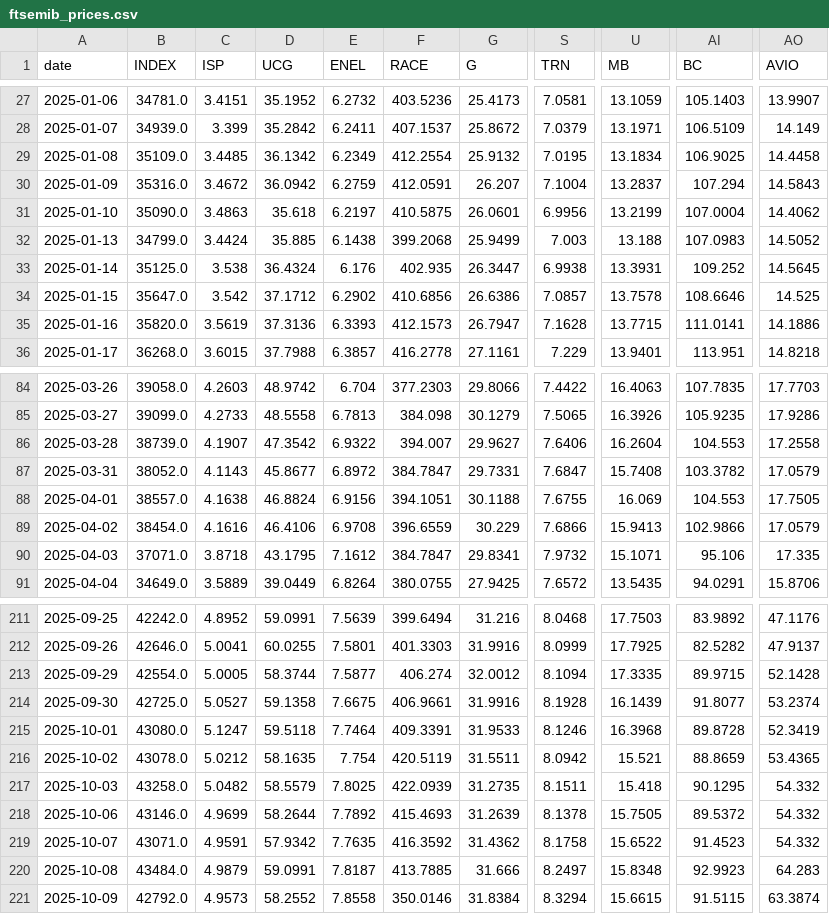
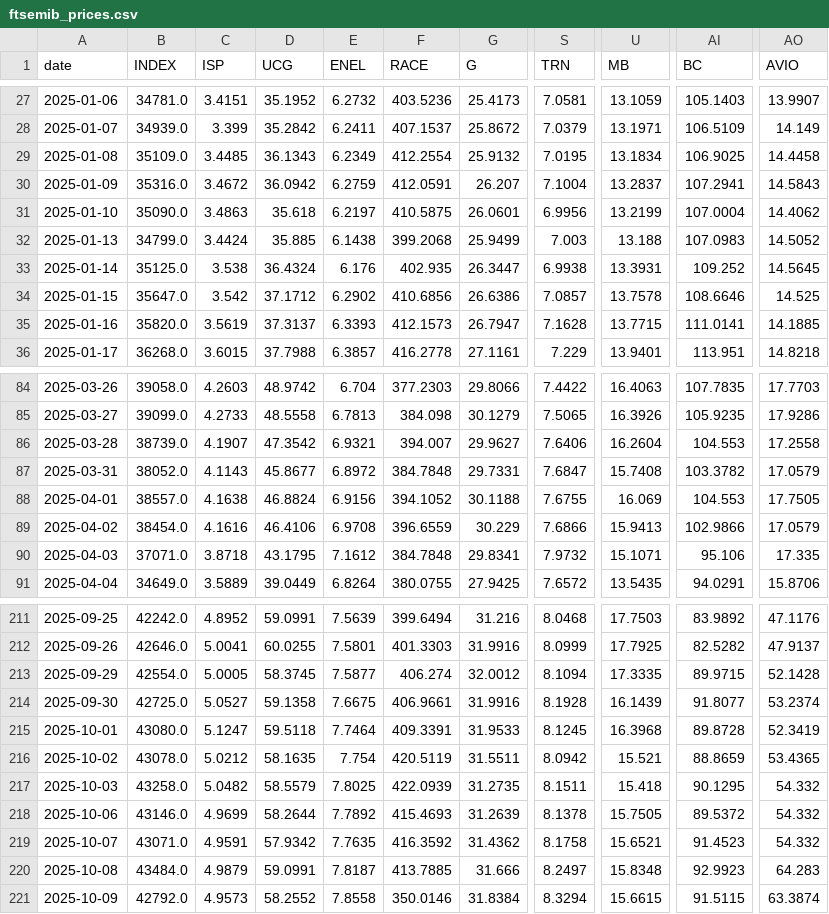
Before and after one commit to VerJokiel/FRANKFURT08, a CSV file: data/markets/ftsemib_prices.csv, drawn as a sheet; only a part is shown, gaps mark what is left out; the diff covers the shown part only; the diff names each change by its address in the sheet, - before the commit and + after, or states it on an @@ line.

```diff
--- a/data/markets/ftsemib_prices.csv
+++ b/data/markets/ftsemib_prices.csv
-D29 (UCG): 36.1342
+D29 (UCG): 36.1343
-AI30 (BC): 107.294
+AI30 (BC): 107.2941
-D35 (UCG): 37.3136
+D35 (UCG): 37.3137
-AO35 (AVIO): 14.1886
+AO35 (AVIO): 14.1885
-E86 (ENEL): 6.9322
+E86 (ENEL): 6.9321
-F87 (RACE): 384.7847
+F87 (RACE): 384.7848
-F88 (RACE): 394.1051
+F88 (RACE): 394.1052
-F90 (RACE): 384.7847
+F90 (RACE): 384.7848
-D213 (UCG): 58.3744
+D213 (UCG): 58.3745
-S215 (TRN): 8.1246
+S215 (TRN): 8.1245
-U219 (MB): 15.6522
+U219 (MB): 15.6521
```
Also changed, not shown: 1 added row, 1 removed row and 31 edited cells elsewhere in this file, data/markets/cac40_prices.csv, data/markets/ftse100_prices.csv, 7 other files.
